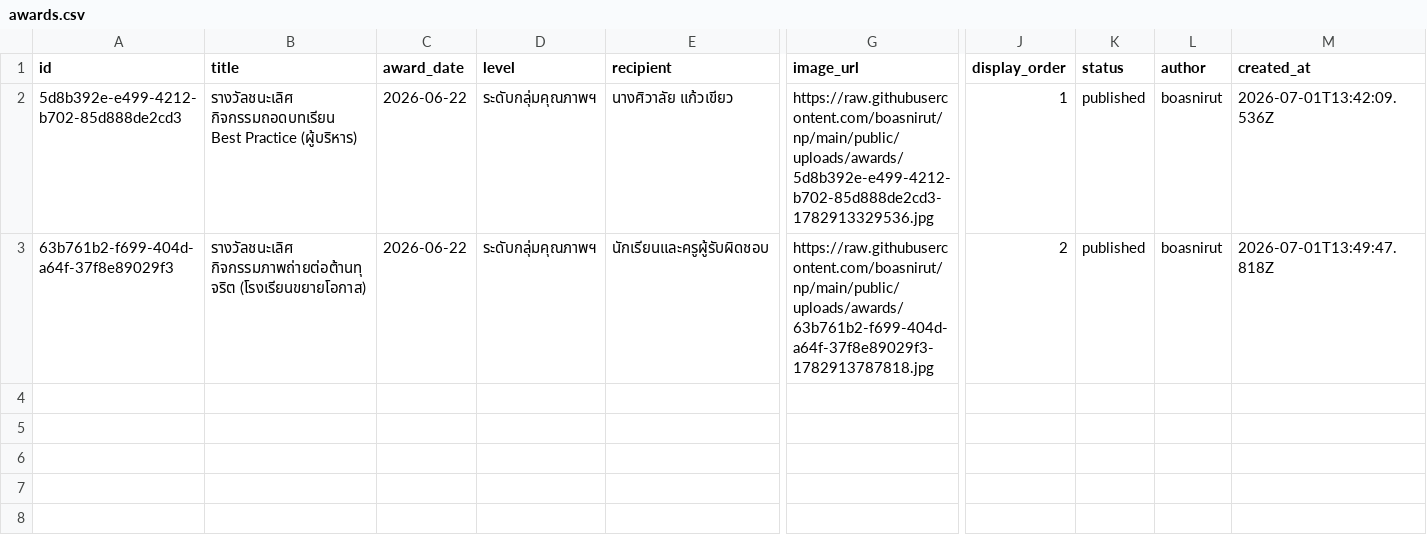
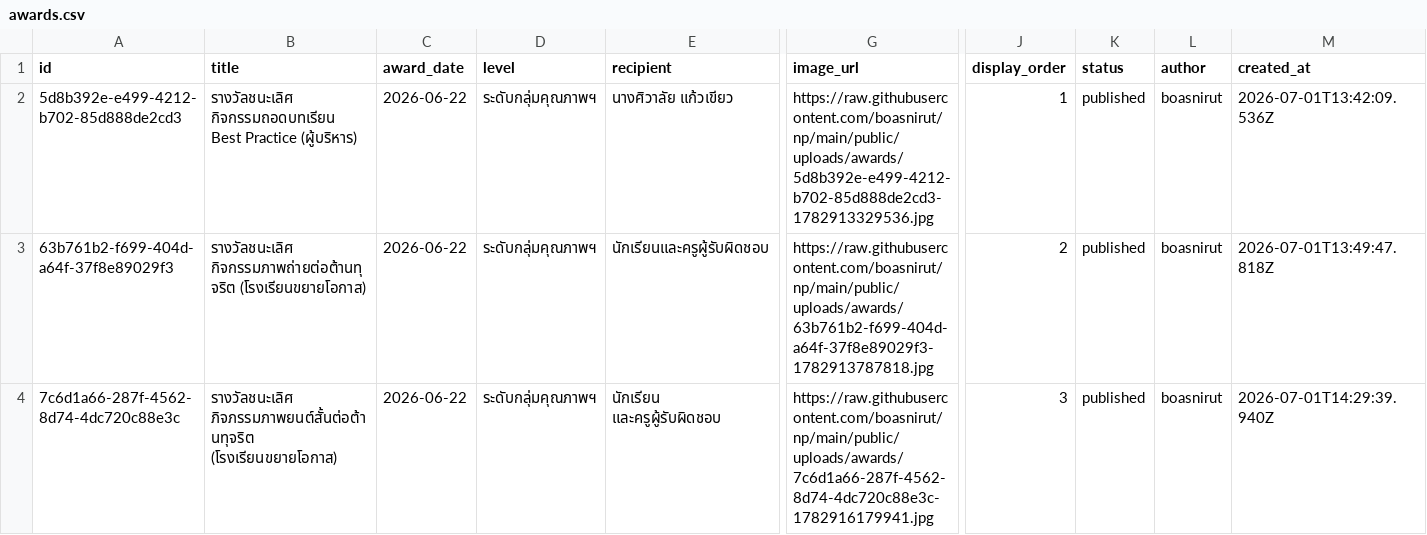
Before and after one commit to boasnirut/np, a CSV file: data/awards.csv, drawn as a sheet; only a part is shown, gaps mark what is left out; rows hold the shown columns only; the diff names each change by its address in the sheet, - before the commit and + after, or states it on an @@ line.

Commit message:
เพิ่มผลงานและรางวัล: รางวัลชนะเลิศ ภิจภรรมภาพยนต์สั้นต่อต้านทุจริต (โรงเรียนขยายโอกาส)

```diff
--- a/data/awards.csv
+++ b/data/awards.csv
+row 4: 7c6d1a66-287f-4562-8d74-4dc720c88e3c | รางวัลชนะเลิศ ภิจภรรมภาพยนต์สั้นต่อต้านทุจริต (โรงเรียนขยายโอกาส) | 2026-06-22 | ระดับกลุ่มคุณภาพฯ | นักเรียน และครูผู้รับผิดชอบ | https://raw.githubusercontent.com/boasnirut/np/main/public/uploads/awards/7c6d1a66-287f-4562-8d74-4dc720c88e3c-1782916179941.jpg | 3 | published | boasnirut | 2026-07-01T14:29:39.940Z
```
